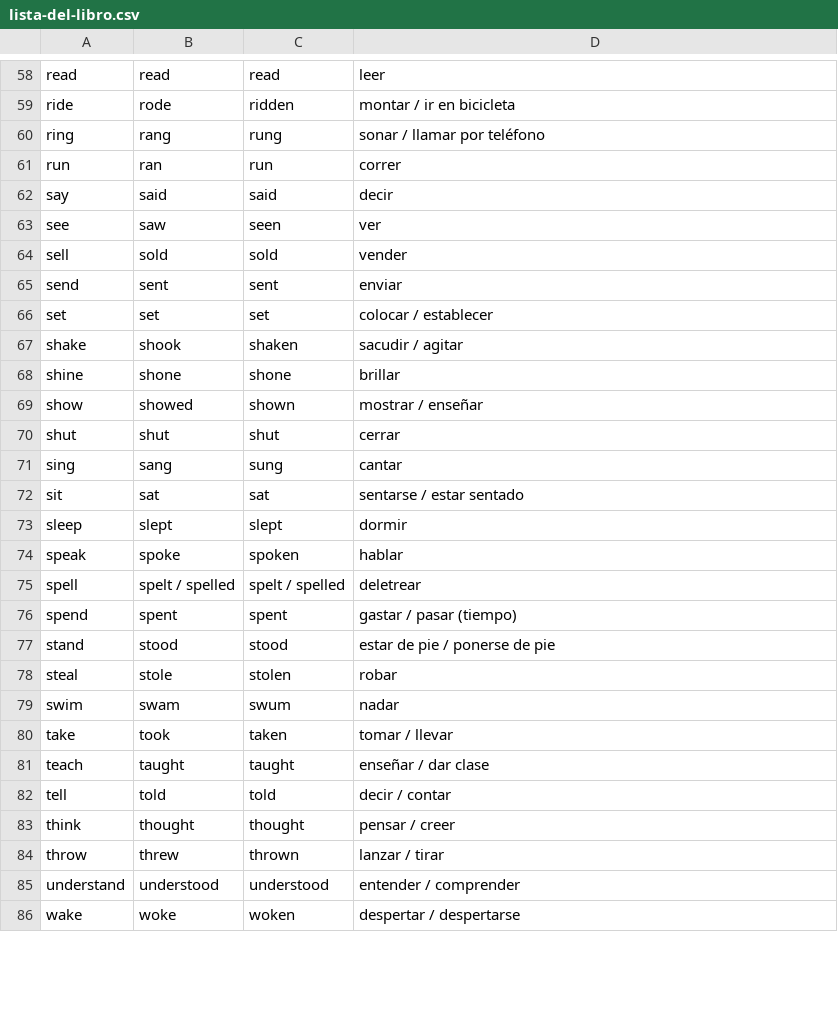
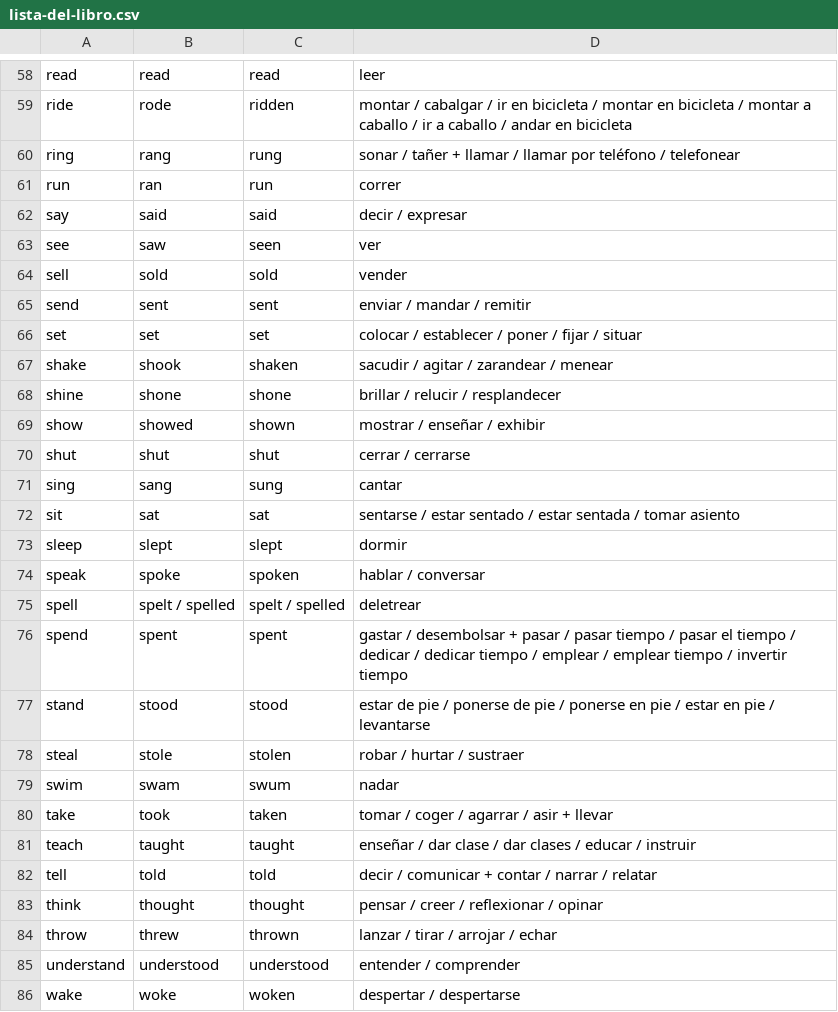
Before and after one commit to LauraRoig6/VerbLab, a CSV file: lista-del-libro.csv, drawn as a sheet; only a part is shown, gaps mark what is left out; the diff covers the shown part only.

```diff
--- a/lista-del-libro.csv
+++ b/lista-del-libro.csv
@@ -58,28 +58,28 @@
 "read";"read";"read";"leer"
-"ride";"rode";"ridden";"montar / ir en bicicleta"
-"ring";"rang";"rung";"sonar / llamar por teléfono"
+"ride";"rode";"ridden";"montar / cabalgar / ir en bicicleta / montar en bicicleta / montar a caballo / ir a caballo / andar en bicicleta"
+"ring";"rang";"rung";"sonar / tañer + llamar / llamar por teléfono / telefonear"
 "run";"ran";"run";"correr"
-"say";"said";"said";"decir"
+"say";"said";"said";"decir / expresar"
 "see";"saw";"seen";"ver"
 "sell";"sold";"sold";"vender"
-"send";"sent";"sent";"enviar"
-"set";"set";"set";"colocar / establecer"
-"shake";"shook";"shaken";"sacudir / agitar"
-"shine";"shone";"shone";"brillar"
-"show";"showed";"shown";"mostrar / enseñar"
-"shut";"shut";"shut";"cerrar"
+"send";"sent";"sent";"enviar / mandar / remitir"
+"set";"set";"set";"colocar / establecer / poner / fijar / situar"
+"shake";"shook";"shaken";"sacudir / agitar / zarandear / menear"
+"shine";"shone";"shone";"brillar / relucir / resplandecer"
+"show";"showed";"shown";"mostrar / enseñar / exhibir"
+"shut";"shut";"shut";"cerrar / cerrarse"
 "sing";"sang";"sung";"cantar"
-"sit";"sat";"sat";"sentarse / estar sentado"
+"sit";"sat";"sat";"sentarse / estar sentado / estar sentada / tomar asiento"
 "sleep";"slept";"slept";"dormir"
-"speak";"spoke";"spoken";"hablar"
+"speak";"spoke";"spoken";"hablar / conversar"
 "spell";"spelt / spelled";"spelt / spelled";"deletrear"
-"spend";"spent";"spent";"gastar / pasar (tiempo)"
-"stand";"stood";"stood";"estar de pie / ponerse de pie"
-"steal";"stole";"stolen";"robar"
+"spend";"spent";"spent";"gastar / desembolsar + pasar / pasar tiempo / pasar el tiempo / dedicar / dedicar tiempo / emplear / emplear tiempo / invertir tiempo"
+"stand";"stood";"stood";"estar de pie / ponerse de pie / ponerse en pie / estar en pie / levantarse"
+"steal";"stole";"stolen";"robar / hurtar / sustraer"
 "swim";"swam";"swum";"nadar"
-"take";"took";"taken";"tomar / llevar"
-"teach";"taught";"taught";"enseñar / dar clase"
-"tell";"told";"told";"decir / contar"
-"think";"thought";"thought";"pensar / creer"
-"throw";"threw";"thrown";"lanzar / tirar"
+"take";"took";"taken";"tomar / coger / agarrar / asir + llevar"
+"teach";"taught";"taught";"enseñar / dar clase / dar clases / educar / instruir"
+"tell";"told";"told";"decir / comunicar + contar / narrar / relatar"
+"think";"thought";"thought";"pensar / creer / reflexionar / opinar"
+"throw";"threw";"thrown";"lanzar / tirar / arrojar / echar"
 "understand";"understood";"understood";"entender / comprender"
```
Also changed, not shown: 54 edited cells elsewhere in this file, 3 other files.
